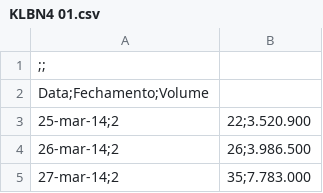
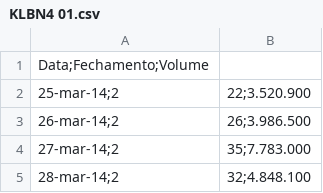
Before and after one commit to Leilson1993/Python-01, a CSV file: KLBN4 01.csv, drawn as a sheet; only a part is shown; the shorter side is filled out with more unchanged rows; the diff names each change by its address in the sheet, - before the commit and + after, or states it on an @@ line.

Commit message:
Update KLBN4 01.csv

```diff
--- a/KLBN4 01.csv
+++ b/KLBN4 01.csv
-row 1: ;;
```
